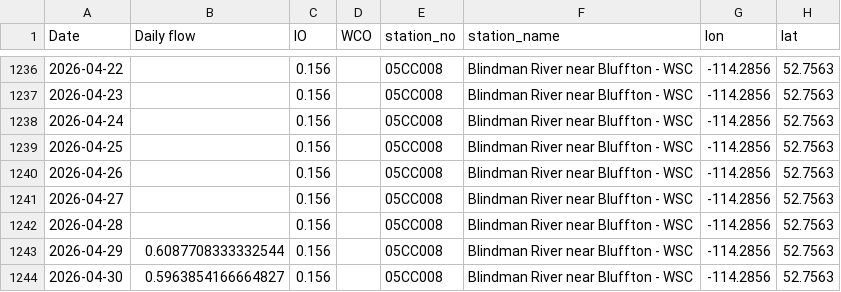
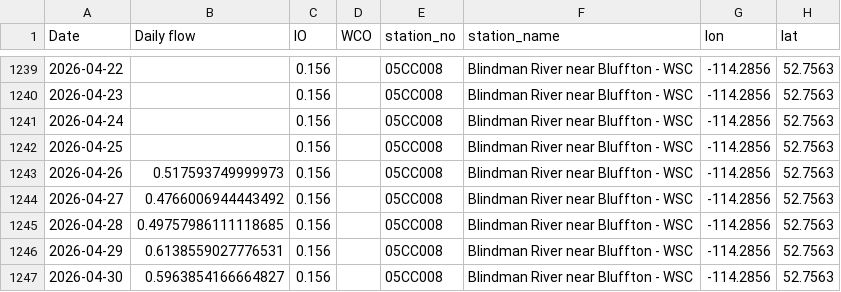
Before and after one commit to Lynzerne/flow-threshold-updater, a CSV file: data/pbi_flow_thresholds_05CC_plus_05CB007.csv, drawn as a sheet; only a part is shown, gaps mark what is left out; addresses are those after the commit; the diff covers the shown part only; the diff names each change by its address in the sheet, - before the commit and + after, or states it on an @@ line.

```diff
--- a/data/pbi_flow_thresholds_05CC_plus_05CB007.csv
+++ b/data/pbi_flow_thresholds_05CC_plus_05CB007.csv
-B1243 (Daily flow): (empty)
+B1243 (Daily flow): 0.517593749999973
-B1244 (Daily flow): (empty)
+B1244 (Daily flow): 0.4766006944443492
-B1245 (Daily flow): (empty)
+B1245 (Daily flow): 0.49757986111118685
-B1246 (Daily flow): 0.6087708333332544
+B1246 (Daily flow): 0.6138559027776531
```
Also changed, not shown: 6 added rows and 6 edited cells elsewhere in this file, 2 other files.
